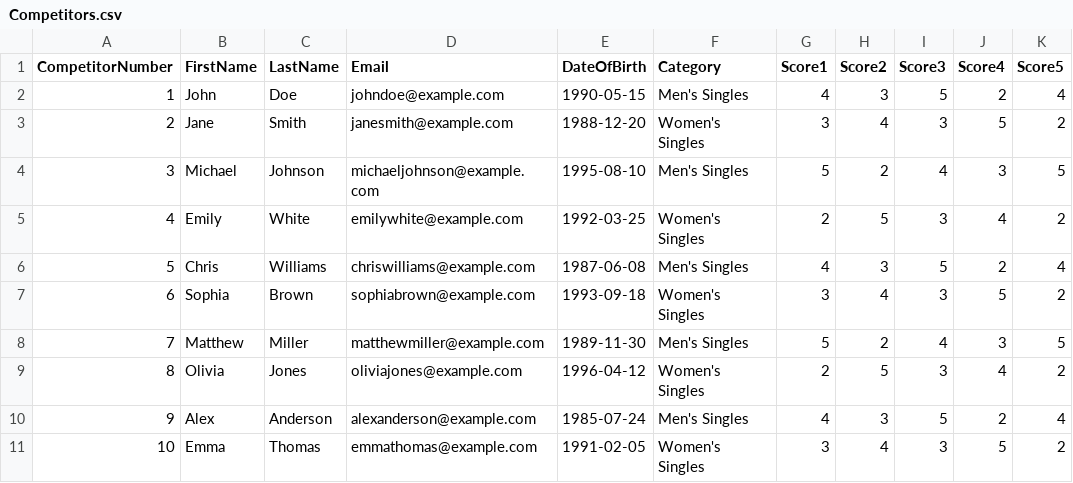
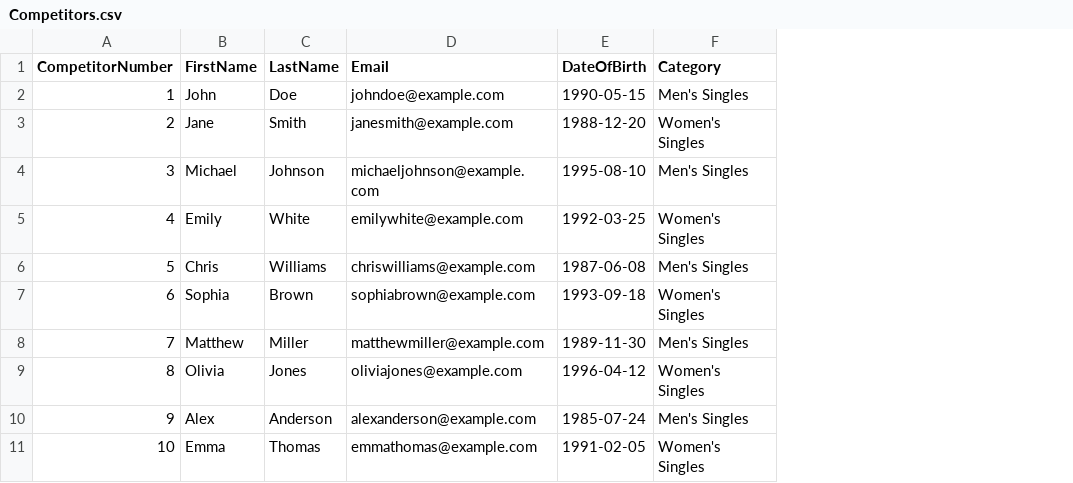
Before and after one commit to naeem4633/Football-Competition-Program-Java, a CSV file: Competitors.csv, drawn as a sheet; the diff names each change by its address in the sheet, - before the commit and + after, or states it on an @@ line.

```diff
--- a/Competitors.csv
+++ b/Competitors.csv
-column G (Score1), rows 2-11: 4 | 3 | 5 | 2 | 4 | 3 | 5 | 2 | 4 | 3
-column H (Score2), rows 2-11: 3 | 4 | 2 | 5 | 3 | 4 | 2 | 5 | 3 | 4
-column I (Score3), rows 2-11: 5 | 3 | 4 | 3 | 5 | 3 | 4 | 3 | 5 | 3
-column J (Score4), rows 2-11: 2 | 5 | 3 | 4 | 2 | 5 | 3 | 4 | 2 | 5
-column K (Score5), rows 2-11: 4 | 2 | 5 | 2 | 4 | 2 | 5 | 2 | 4 | 2
```
Also changed, not shown: CompetitorScores.csv, 2 other files.
